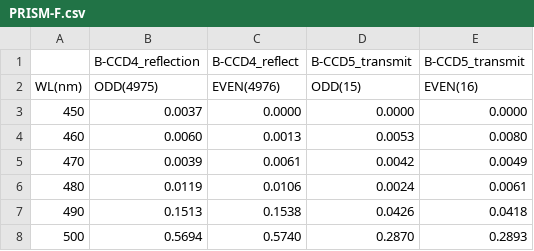
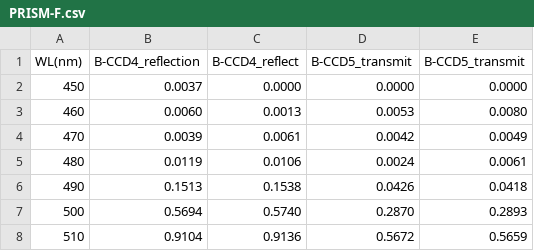
Before and after one commit to GRASS-GIS/grass-ci, a CSV file: imagery/i.atcorr/sensors_csv/PRISM-F.csv, drawn as a sheet; only a part is shown; the shorter side is filled out with more unchanged rows.

Commit message:
i.atcorr panchromatic PRISM csv files header fix, for PRISM-B.csv (backward), PRISM-N.csv (nadir), PRISM-F.csv (forward) (see also http://www.gael.fr/eoqc/pdf/GAEL-P224-DOC-002-01-03.pdf) (#3027)
git-svn-id: https://svn.osgeo.org/grass/grass/trunk@69384 15284696-431f-4ddb-bdfa-cd5b030d7da7

```diff
--- a/imagery/i.atcorr/sensors_csv/PRISM-F.csv
+++ b/imagery/i.atcorr/sensors_csv/PRISM-F.csv
@@ -1,3 +1,2 @@
-,"B-CCD4_reflection","B-CCD4_reflect","B-CCD5_transmit","B-CCD5_transmit"
-"WL(nm)","ODD(4975)","EVEN(4976)","ODD(15)","EVEN(16)"
+"WL(nm)","B-CCD4_reflection","B-CCD4_reflect","B-CCD5_transmit","B-CCD5_transmit"
 450,0.0037,0.0000,0.0000,0.0000
```
Also changed, not shown: imagery/i.atcorr/sensors_csv/PRISM-B.csv, imagery/i.atcorr/sensors_csv/PRISM-N.csv.
